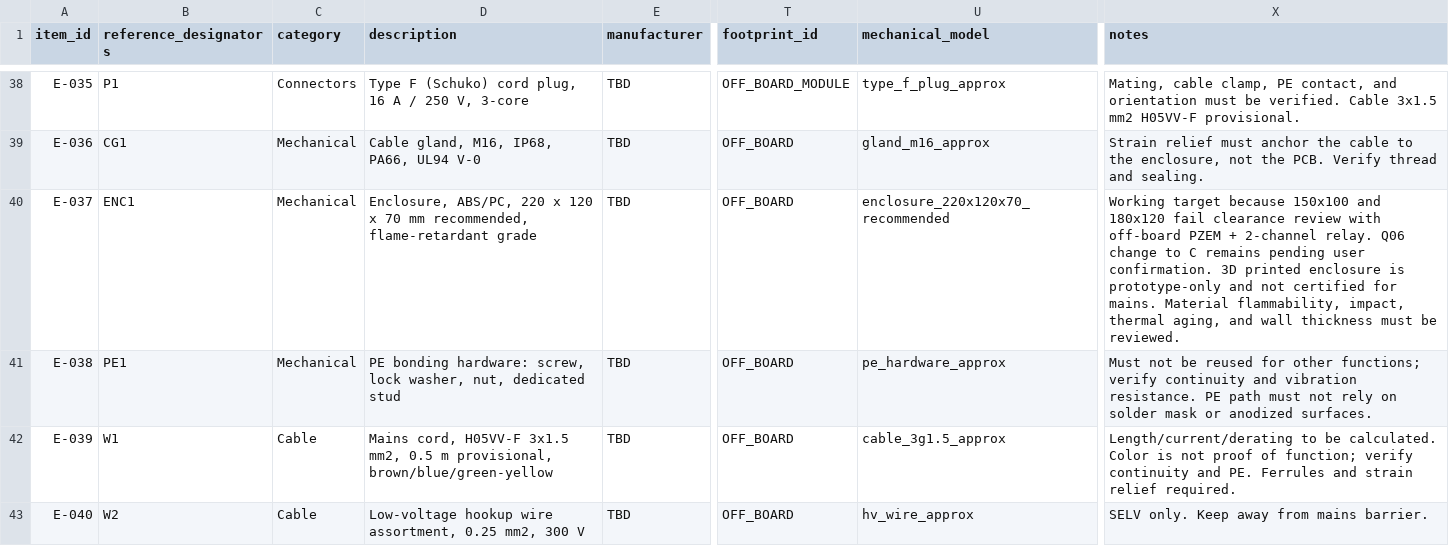
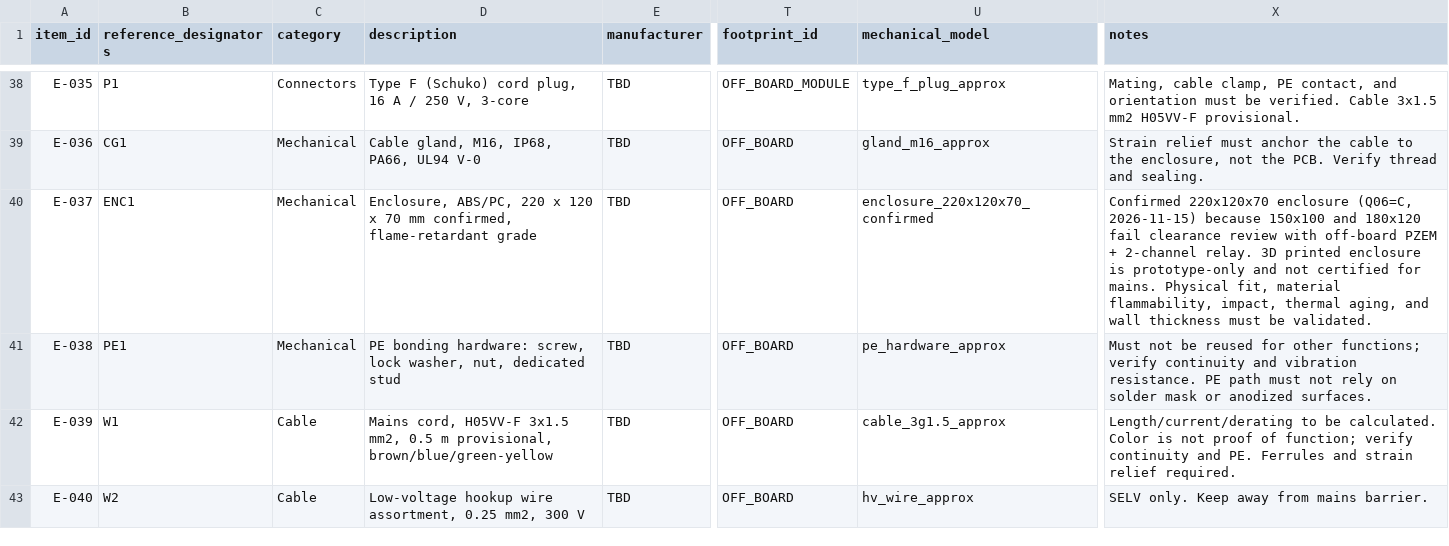
Before and after one commit to jefryprr/smart-plug-project, a CSV file: bom/BOM_MASTER.csv, drawn as a sheet; only a part is shown, gaps mark what is left out; the diff names each change by its address in the sheet, - before the commit and + after, or states it on an @@ line.

Commit message:
Confirm 220x120x70 enclosure (Q06=C) and 8A final scope

```diff
--- a/bom/BOM_MASTER.csv
+++ b/bom/BOM_MASTER.csv
-D40 (description): …70 mm recommended, flame-retardant grade
+D40 (description): …70 mm confirmed, flame-retardant grade
-U40 (mechanical_model): enclosure_220x120x70_recommended
+U40 (mechanical_model): enclosure_220x120x70_confirmed
-X40 (notes): Working target because 150x100 and 180x120 fail clearance review with off-board PZEM + 2-channel relay. Q06 change to C remains pending user confirmation. 3D printed enclosure is prototype-only and not certified for mains. Material flammability, impact, thermal aging, and wall thickness must be reviewed.
+X40 (notes): Confirmed 220x120x70 enclosure (Q06=C, 2026-11-15) because 150x100 and 180x120 fail clearance review with off-board PZEM + 2-channel relay. 3D printed enclosure is prototype-only and not certified for mains. Physical fit, material flammability, impact, thermal aging, and wall thickness must be validated.
```
Also changed, not shown: bom/BOM_MECHANICAL.csv, hardware/mechanical/MECHANICAL_BOM.csv, 35 other files.
